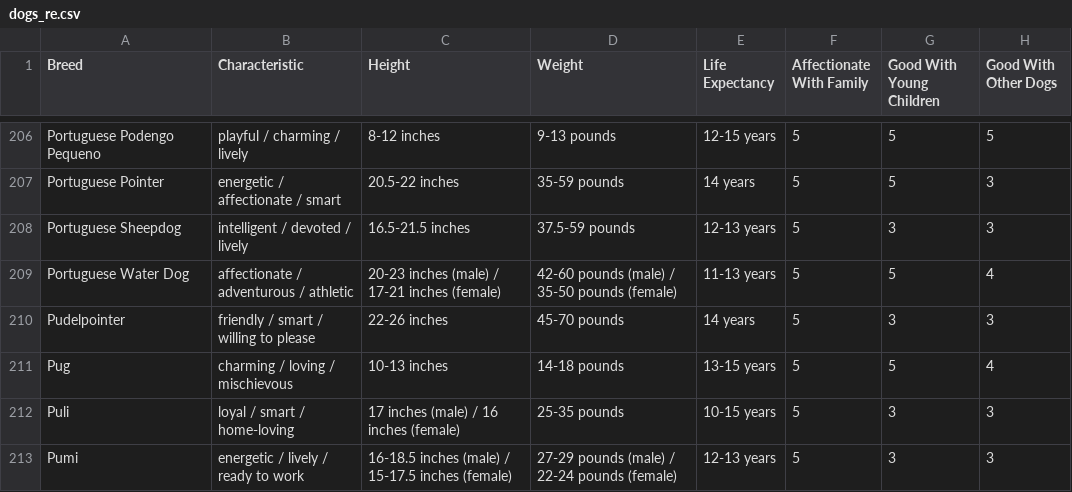
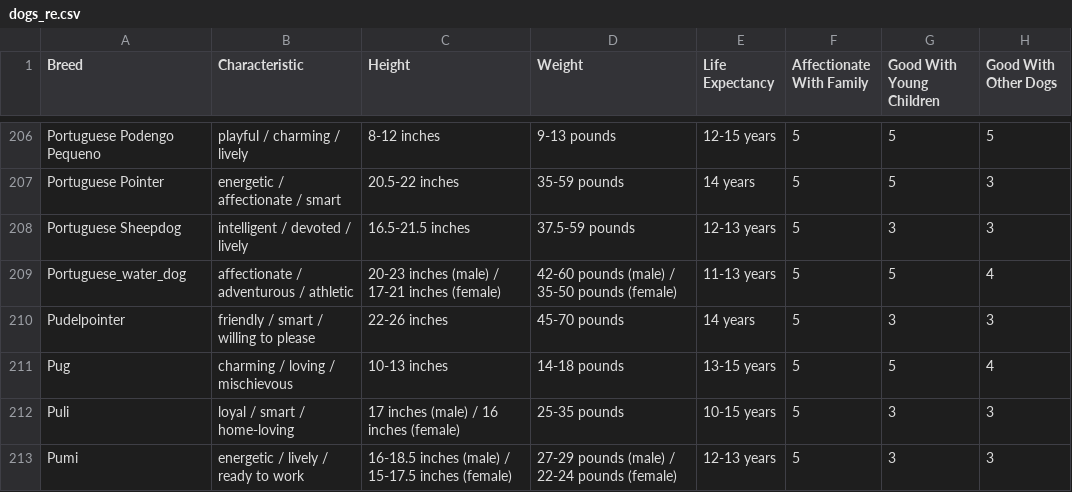
Before and after one commit to garam0826/petmily, a CSV file: csv/dogs_re.csv, drawn as a sheet; only a part is shown, gaps mark what is left out; the diff covers the shown part only; the diff names each change by its address in the sheet, - before the commit and + after, or states it on an @@ line.

```diff
--- a/csv/dogs_re.csv
+++ b/csv/dogs_re.csv
-A209 (Breed): Portuguese Water Dog
+A209 (Breed): Portuguese_water_dog
```
Also changed, not shown: 15 edited cells elsewhere in this file, 7 other files.
